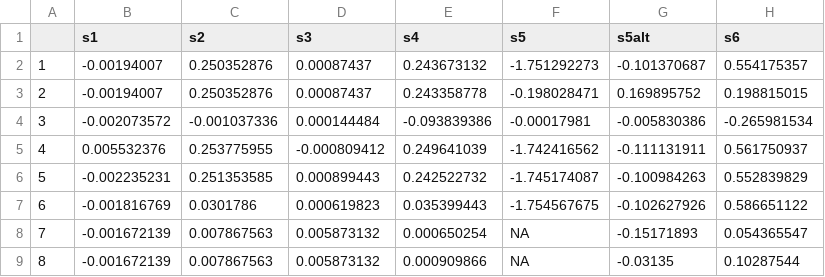
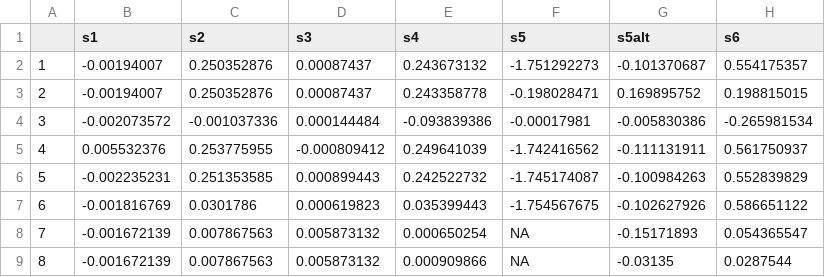
Before and after one commit to maibennett/presentations, a CSV file: content/presentations/DD/asa_20210609/sim_ppt.csv, drawn as a sheet.

```diff
--- a/content/presentations/DD/asa_20210609/sim_ppt.csv
+++ b/content/presentations/DD/asa_20210609/sim_ppt.csv
@@ -8,2 +8,2 @@
 7,-0.001672139,0.007867563,0.005873132,0.000650254,NA,-0.15171893,0.054365547
-8,-0.001672139,0.007867563,0.005873132,0.000909866,NA,-0.03135,0.10287544
+8,-0.001672139,0.007867563,0.005873132,0.000909866,NA,-0.03135,0.0287544
```
Also changed, not shown: 3 other files.
